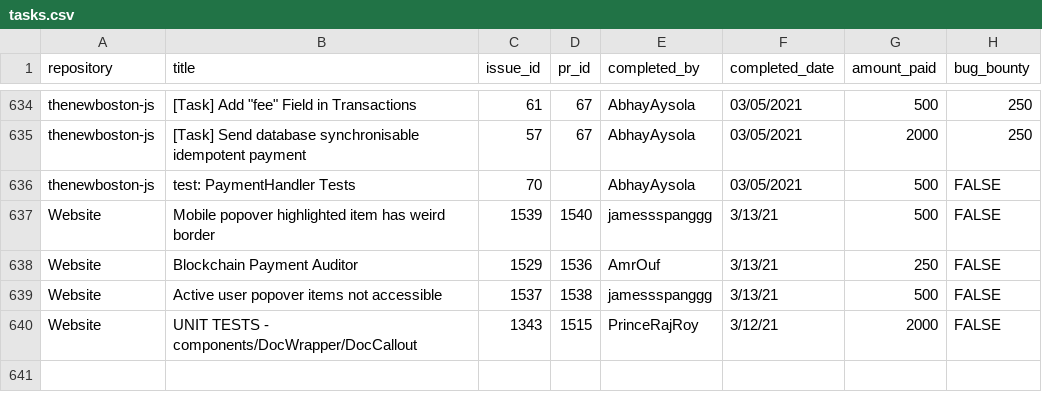
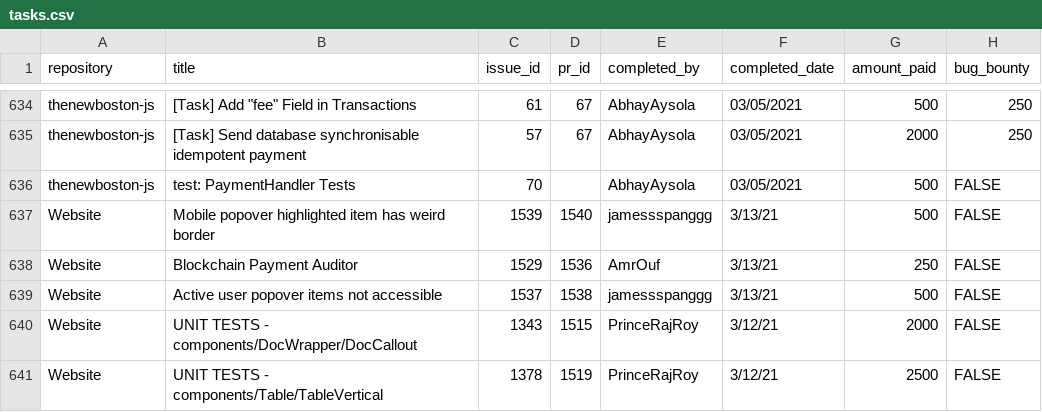
Before and after one commit to buckyroberts/Payment-Processor, a CSV file: csvs/tasks.csv, drawn as a sheet; only a part is shown, gaps mark what is left out; the diff names each change by its address in the sheet, - before the commit and + after, or states it on an @@ line.

Commit message:
Update tasks.csv

```diff
--- a/csvs/tasks.csv
+++ b/csvs/tasks.csv
+row 641: Website | UNIT TESTS - components/Table/TableVertical | 1378 | 1519 | PrinceRajRoy | 3/12/21 | 2500 | FALSE
```
